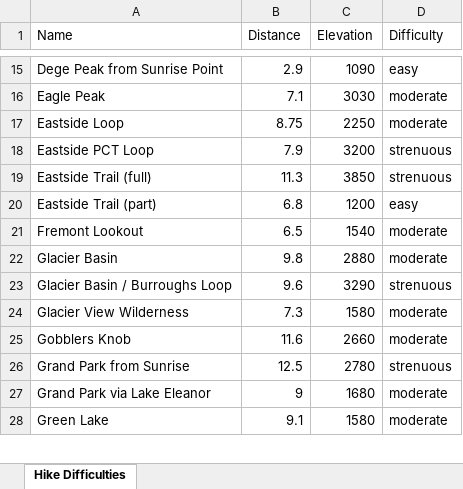
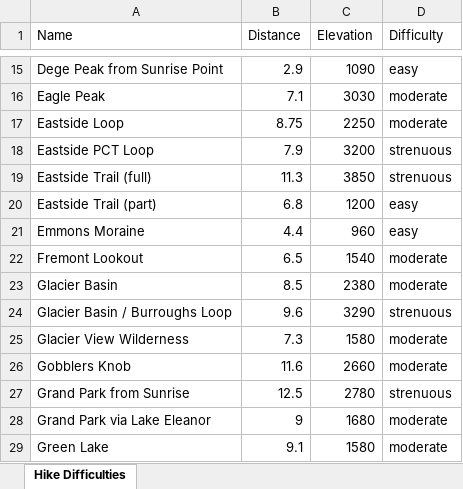
Before and after one commit to shawnhar/HikingTahoma, an Excel workbook: DifficultyAnalysis.xlsx, sheet Hike Difficulties, drawn as a sheet; only a part is shown, gaps mark what is left out; values as stored, in another font and other column widths than the file's, no borders; charts and pictures and table styles not drawn; addresses are those after the commit; the diff names each change by its address in the sheet, - before the commit and + after, or states it on an @@ line.

Commit message:
Split Glacier Basin and Emmons Moraine

```diff
--- a/DifficultyAnalysis.xlsx (sheet Hike Difficulties)
+++ b/DifficultyAnalysis.xlsx (sheet Hike Difficulties)
+row 21: Emmons Moraine | 4.4 | 960 | easy
-B23 (Distance): 9.8
+B23 (Distance): 8.5
-C23 (Elevation): 2880
+C23 (Elevation): 2380
```
Also changed, not shown: charts or pictures, 14 other files.
